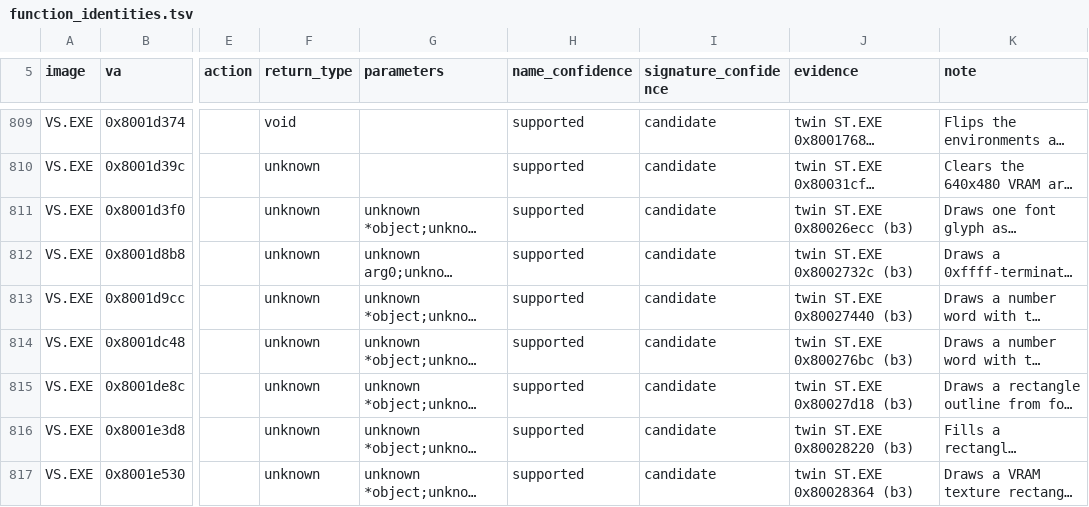
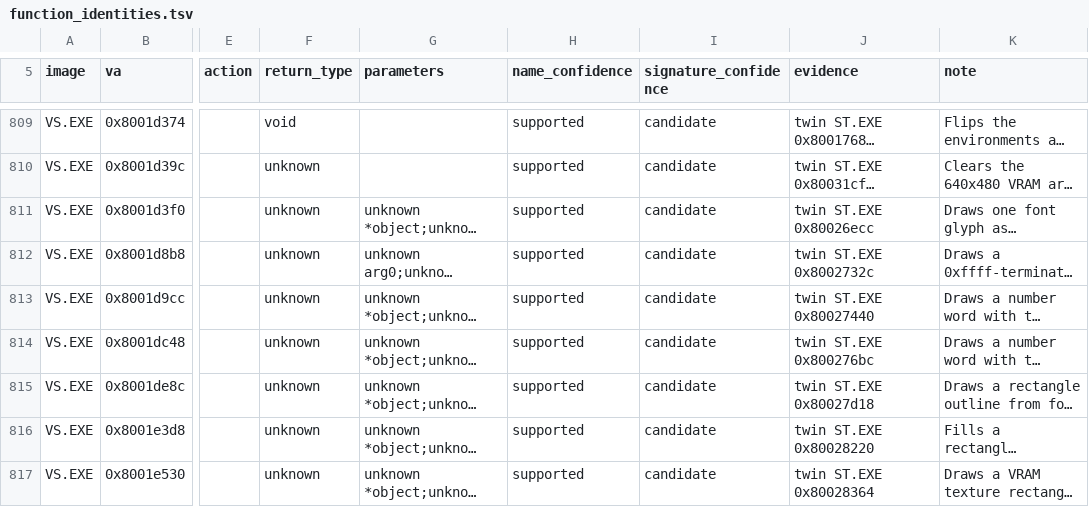
Before and after one commit to Voicedrew11/shadow-tower-decomp, a TSV file: config/retail/function_identities.tsv, drawn as a sheet; only a part is shown, gaps mark what is left out; long unchanged cells end in …; the diff covers the shown part only; the diff names each change by its address in the sheet, - before the commit and + after, or states it on an @@ line.

```diff
--- a/config/retail/function_identities.tsv
+++ b/config/retail/function_identities.tsv
-J811 (evidence): twin ST.EXE 0x80026ecc (b3)
+J811 (evidence): twin ST.EXE 0x80026ecc
-J812 (evidence): twin ST.EXE 0x8002732c (b3)
+J812 (evidence): twin ST.EXE 0x8002732c
-J813 (evidence): twin ST.EXE 0x80027440 (b3)
+J813 (evidence): twin ST.EXE 0x80027440
-J814 (evidence): twin ST.EXE 0x800276bc (b3)
+J814 (evidence): twin ST.EXE 0x800276bc
-J815 (evidence): twin ST.EXE 0x80027d18 (b3)
+J815 (evidence): twin ST.EXE 0x80027d18
-J816 (evidence): twin ST.EXE 0x80028220 (b3)
+J816 (evidence): twin ST.EXE 0x80028220
-J817 (evidence): twin ST.EXE 0x80028364 (b3)
+J817 (evidence): twin ST.EXE 0x80028364
```
Also changed, not shown: 93 edited cells elsewhere in this file, 1 other file.
